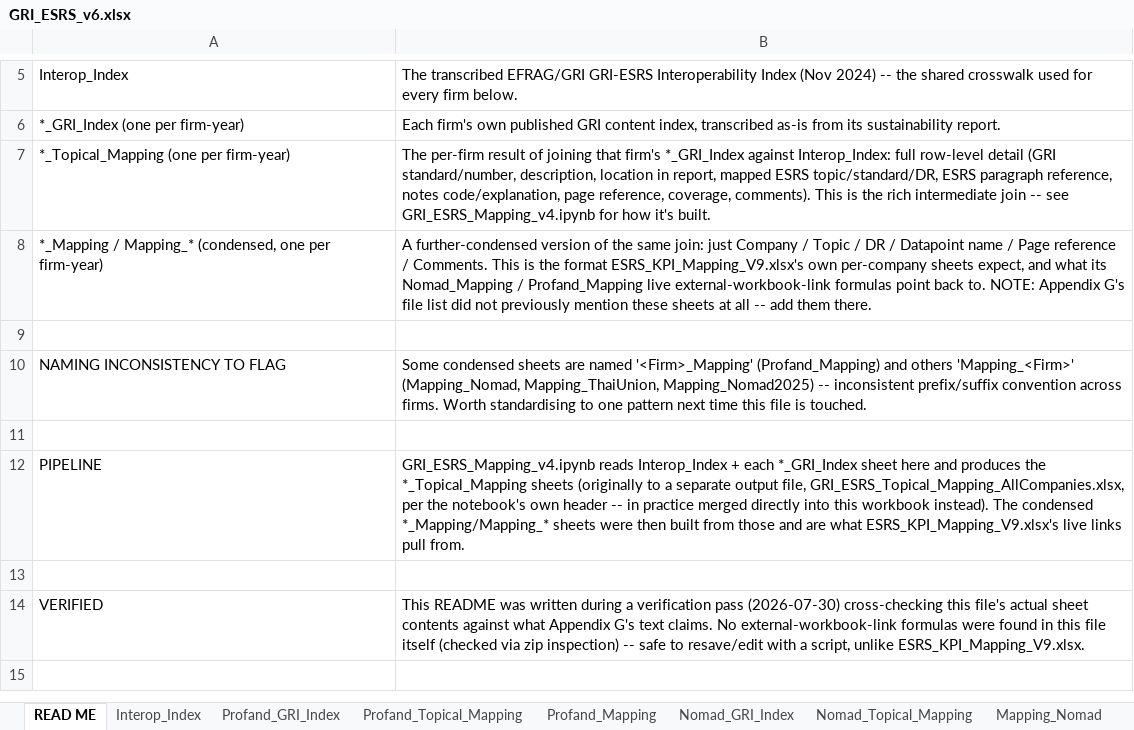
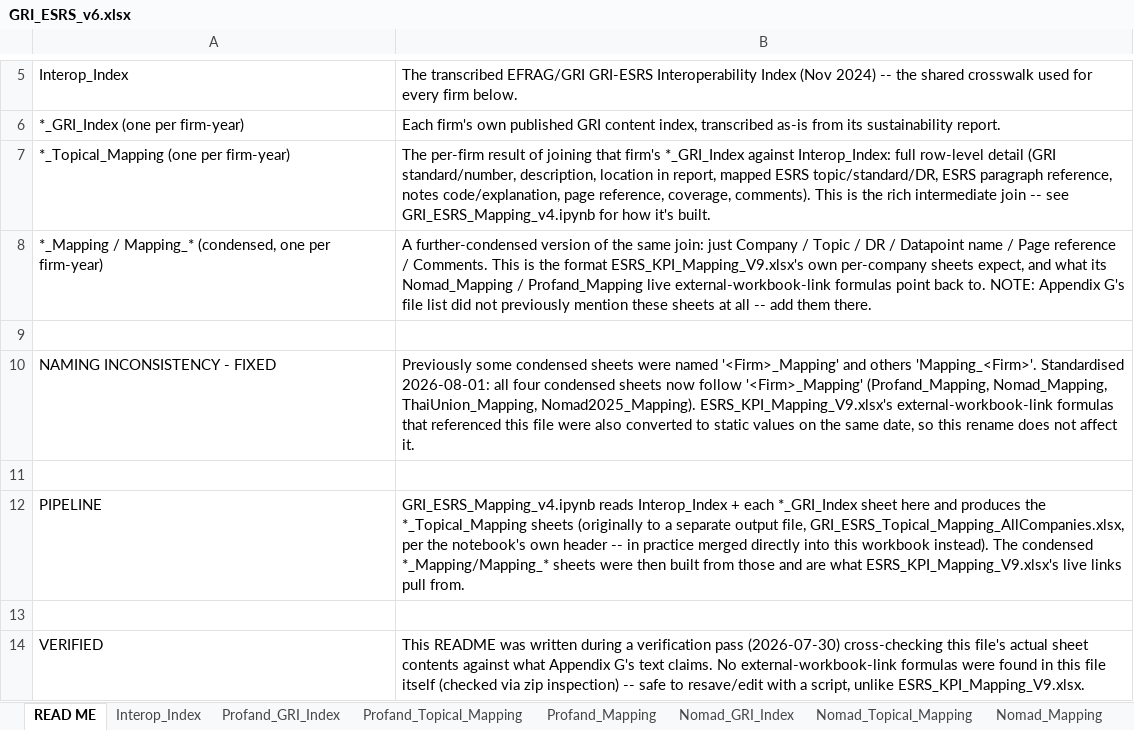
Before and after one commit to linneverh/Thesis, an Excel workbook: data/ESRS/GRI_ESRS_v6.xlsx, sheet READ ME, drawn as a sheet; only a part is shown, gaps mark what is left out; values as stored, in another font and other column widths than the file's, no borders; the diff names each change by its address in the sheet, - before the commit and + after, or states it on an @@ line.

```diff
--- a/data/ESRS/GRI_ESRS_v6.xlsx (sheet READ ME)
+++ b/data/ESRS/GRI_ESRS_v6.xlsx (sheet READ ME)
-sheet tab: Mapping_Nomad
+sheet tab: Nomad_Mapping
-A10: NAMING INCONSISTENCY TO FLAG
+A10: NAMING INCONSISTENCY - FIXED
-B10: Some condensed sheets are named '<Firm>_Mapping' (Profand_Mapping) and others 'Mapping_<Firm>' (Mapping_Nomad, Mapping_ThaiUnion, Mapping_Nomad2025) -- inconsistent prefix/suffix convention across firms. Worth standardising to one pattern next time this file is touched.
+B10: Previously some condensed sheets were named '<Firm>_Mapping' and others 'Mapping_<Firm>'. Standardised 2026-08-01: all four condensed sheets now follow '<Firm>_Mapping' (Profand_Mapping, Nomad_Mapping, ThaiUnion_Mapping, Nomad2025_Mapping). ESRS_KPI_Mapping_V9.xlsx's external-workbook-link formulas that referenced this file were also converted to static values on the same date, so this rename does not affect it.
```
Also changed, not shown: other sheet tabs, SME_Datapoint_Guide.xlsx, data/ESRS/ESRS_KPI_Mapping_V9.xlsx, 7 other files.
